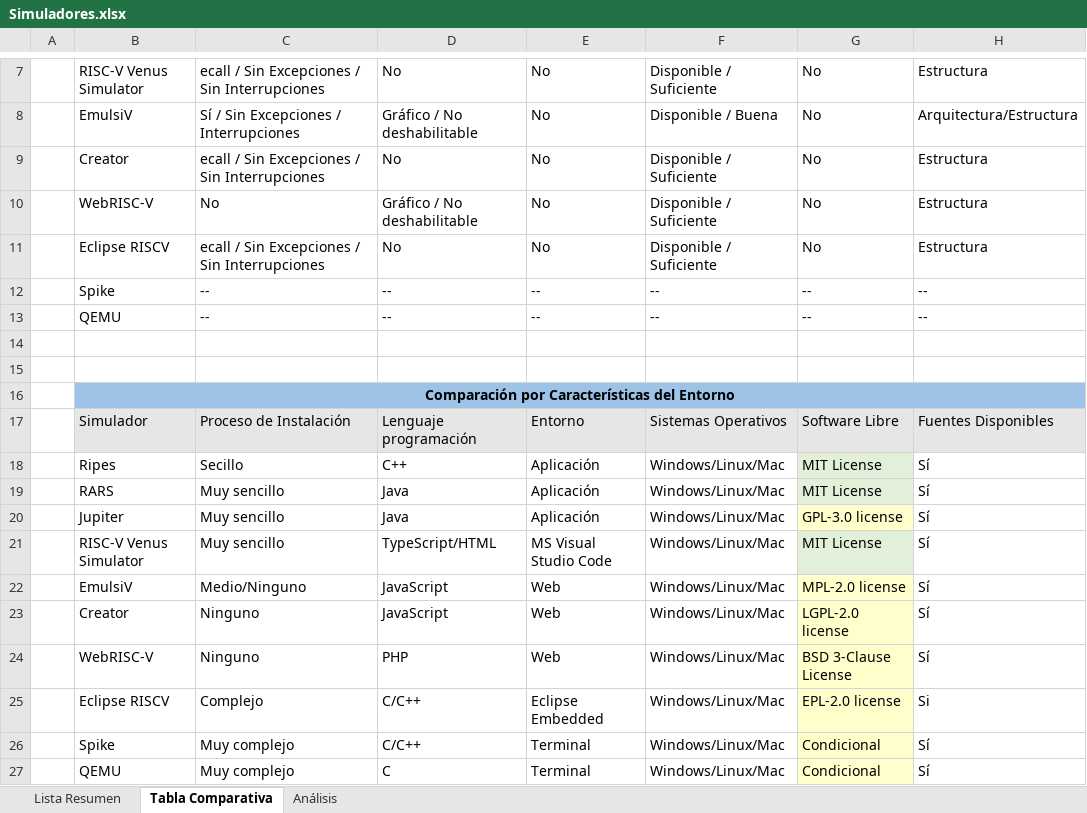
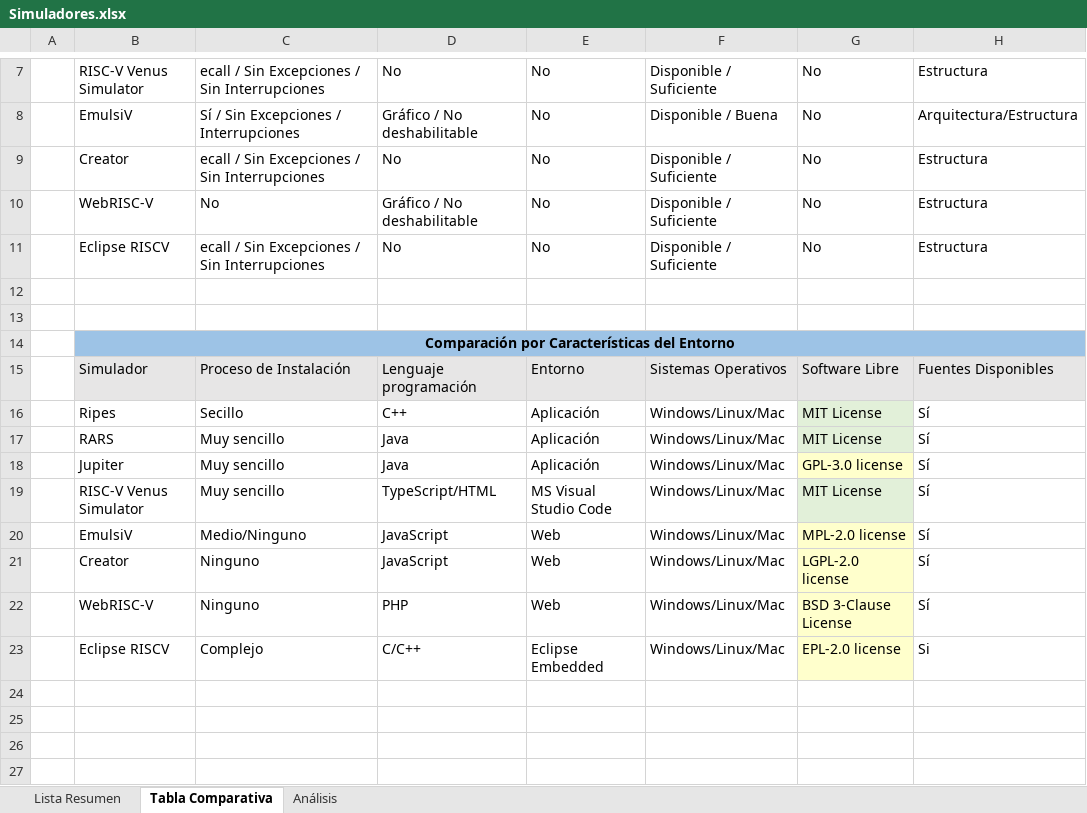
Before and after one commit to BrunoBKos/Beca-24-25-RISC-V, an Excel workbook: Simuladores/Simuladores.xlsx, sheet Tabla Comparativa, drawn as a sheet; only a part is shown, gaps mark what is left out; values as stored, in another font and other column widths than the file's, no borders; the diff names each change by its address in the sheet, - before the commit and + after, or states it on an @@ line.

```diff
--- a/Simuladores/Simuladores.xlsx (sheet Tabla Comparativa)
+++ b/Simuladores/Simuladores.xlsx (sheet Tabla Comparativa)
-row 12:  | Spike | -- | -- | -- | -- | -- | --
-row 13:  | QEMU | -- | -- | -- | -- | -- | --
-row 26:  | Spike | Muy complejo | C/C++ | Terminal | Windows/Linux/Mac | Condicional | Sí
-row 27:  | QEMU | Muy complejo | C | Terminal | Windows/Linux/Mac | Condicional | Sí
```
Also changed, not shown: sheet Análisis, sheet Lista Resumen, 3 other files.
